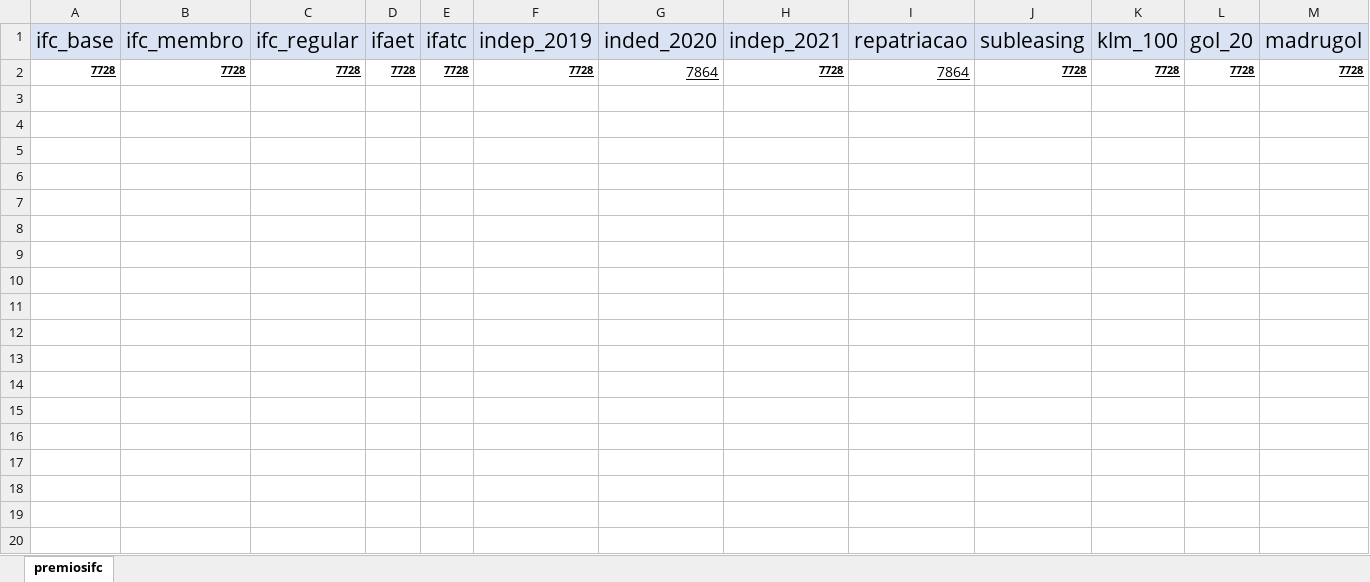
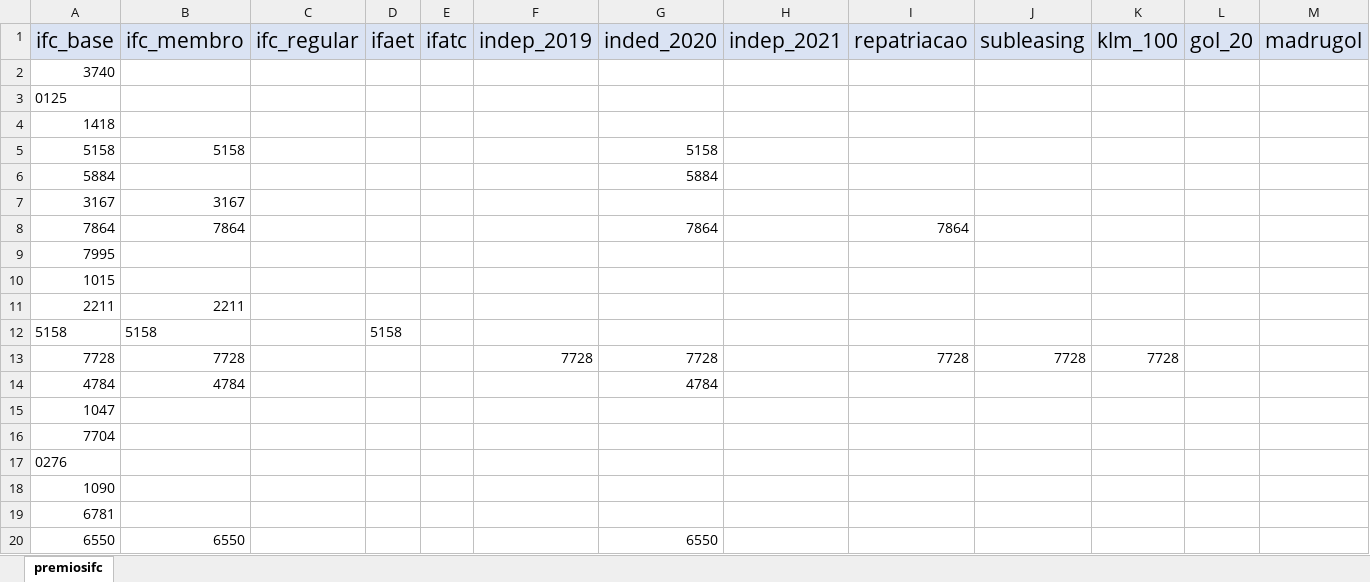
Before and after one commit to Dalmocabral/infinteflightaerobrasil_atc, an Excel workbook: premios.xlsx, sheet premiosifc, drawn as a sheet; only a part is shown; values as stored, in another font and other column widths than the file's, no borders; addresses are those after the commit; rows hold the shown columns only; the diff covers the shown part only; the diff names each change by its address in the sheet, - before the commit and + after, or states it on an @@ line.

```diff
--- a/premios.xlsx (sheet premiosifc)
+++ b/premios.xlsx (sheet premiosifc)
+row 2: 3740
+row 3: 0125
+row 4: 1418
+row 5: 5158 | 5158 |  |  |  |  | 5158
+row 6: 5884 |  |  |  |  |  | 5884
+row 7: 3167 | 3167
+row 8: 7864 | 7864 |  |  |  |  | 7864 |  | 7864
+row 9: 7995
+row 10: 1015
+row 11: 2211 | 2211
+row 12: 5158 | 5158 |  | 5158
@@ A13:B13 underline: on → off, bold: on → off, text size: larger @@
-C13 (ifc_regular): 7728
+C13 (ifc_regular): (empty)
-D13 (ifaet): 7728
+D13 (ifaet): (empty)
-E13 (ifatc): 7728
+E13 (ifatc): (empty)
-F13:G13 underline: on
+F13:G13 underline: off
-F13 bold: on
+F13 bold: off, text size: larger
-G13 (inded_2020): 7864
+G13 (inded_2020): 7728
-H13 (indep_2021): 7728
+H13 (indep_2021): (empty)
-I13 (repatriacao): 7864
+I13 (repatriacao): 7728
-I13:K13 underline: on
+I13:K13 underline: off
-J13:K13 bold: on
+J13:K13 bold: off, text size: larger
-L13 (gol_20): 7728
+L13 (gol_20): (empty)
-M13 (madrugol): 7728
+M13 (madrugol): (empty)
+row 14: 4784 | 4784 |  |  |  |  | 4784
+row 15: 1047
+row 16: 7704
+row 17: 0276
+row 18: 1090
+row 19: 6781
+row 20: 6550 | 6550 |  |  |  |  | 6550
```
Also changed, not shown: 13 added rows and 1 edited cell elsewhere in this sheet, 1 other file.
